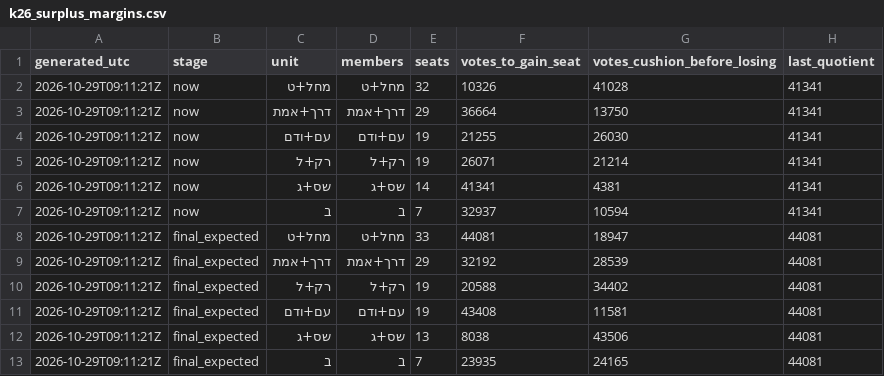
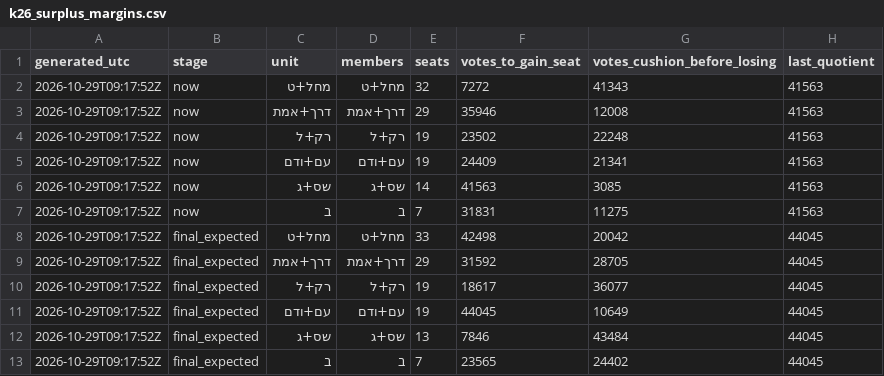
Before and after one commit to OmerCohenBI/k26-turnout-live, a CSV file: k26_surplus_margins.csv, drawn as a sheet.

```diff
--- a/k26_surplus_margins.csv
+++ b/k26_surplus_margins.csv
@@ -1,13 +1,13 @@
 generated_utc,stage,unit,members,seats,votes_to_gain_seat,votes_cushion_before_losing,last_quotient
-2026-10-29T09:11:21Z,now,מחל+ט,מחל+ט,32,10326,41028,41341
-2026-10-29T09:11:21Z,now,דרך+אמת,דרך+אמת,29,36664,13750,41341
-2026-10-29T09:11:21Z,now,עם+ודם,עם+ודם,19,21255,26030,41341
-2026-10-29T09:11:21Z,now,רק+ל,רק+ל,19,26071,21214,41341
-2026-10-29T09:11:21Z,now,שס+ג,שס+ג,14,41341,4381,41341
-2026-10-29T09:11:21Z,now,ב,ב,7,32937,10594,41341
-2026-10-29T09:11:21Z,final_expected,מחל+ט,מחל+ט,33,44081,18947,44081
-2026-10-29T09:11:21Z,final_expected,דרך+אמת,דרך+אמת,29,32192,28539,44081
-2026-10-29T09:11:21Z,final_expected,רק+ל,רק+ל,19,20588,34402,44081
-2026-10-29T09:11:21Z,final_expected,עם+ודם,עם+ודם,19,43408,11581,44081
-2026-10-29T09:11:21Z,final_expected,שס+ג,שס+ג,13,8038,43506,44081
-2026-10-29T09:11:21Z,final_expected,ב,ב,7,23935,24165,44081
+2026-10-29T09:17:52Z,now,מחל+ט,מחל+ט,32,7272,41343,41563
+2026-10-29T09:17:52Z,now,דרך+אמת,דרך+אמת,29,35946,12008,41563
+2026-10-29T09:17:52Z,now,רק+ל,רק+ל,19,23502,22248,41563
+2026-10-29T09:17:52Z,now,עם+ודם,עם+ודם,19,24409,21341,41563
+2026-10-29T09:17:52Z,now,שס+ג,שס+ג,14,41563,3085,41563
+2026-10-29T09:17:52Z,now,ב,ב,7,31831,11275,41563
+2026-10-29T09:17:52Z,final_expected,מחל+ט,מחל+ט,33,42498,20042,44045
+2026-10-29T09:17:52Z,final_expected,דרך+אמת,דרך+אמת,29,31592,28705,44045
+2026-10-29T09:17:52Z,final_expected,רק+ל,רק+ל,19,18617,36077,44045
+2026-10-29T09:17:52Z,final_expected,עם+ודם,עם+ודם,19,44045,10649,44045
+2026-10-29T09:17:52Z,final_expected,שס+ג,שס+ג,13,7846,43484,44045
+2026-10-29T09:17:52Z,final_expected,ב,ב,7,23565,24402,44045
```
Also changed, not shown: k26_expc.csv, k26_forecast_scenarios.csv, 3 other files.
